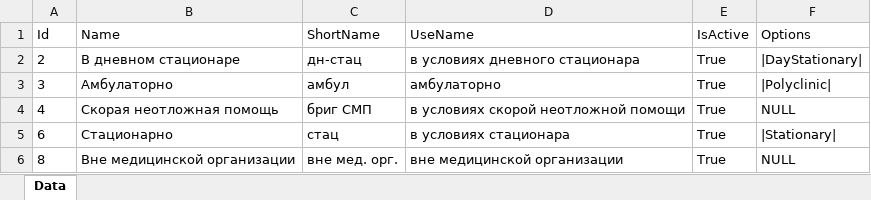
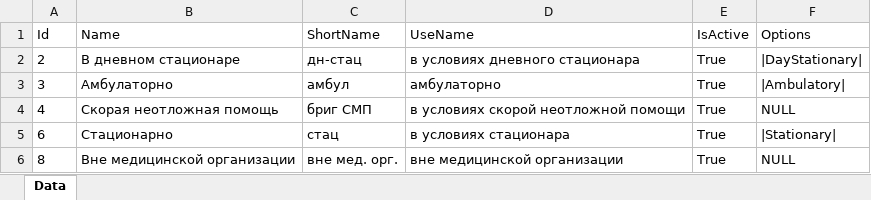
Before and after one commit to Demarsch/ChildCare, an Excel workbook: DatabaseUpdate/ExcelFiles/ExecutionPlaces.xlsx, sheet Data, drawn as a sheet; values as stored, in another font and other column widths than the file's, no borders; the diff names each change by its address in the sheet, - before the commit and + after, or states it on an @@ line.

```diff
--- a/DatabaseUpdate/ExcelFiles/ExecutionPlaces.xlsx (sheet Data)
+++ b/DatabaseUpdate/ExcelFiles/ExecutionPlaces.xlsx (sheet Data)
-F3 (Options): |Polyclinic|
+F3 (Options): |Ambulatory|
```
Also changed, not shown: 15 other files.
